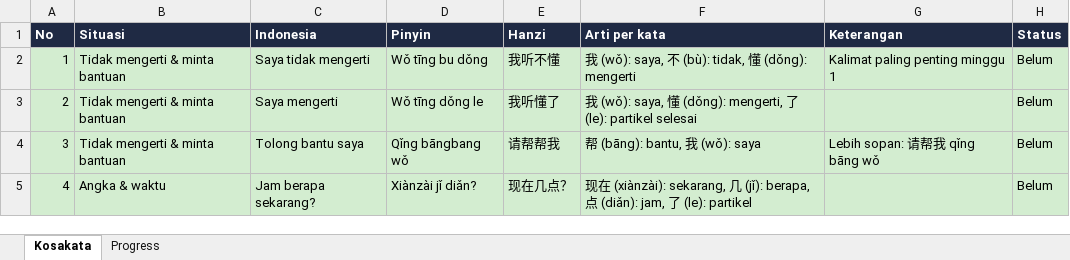
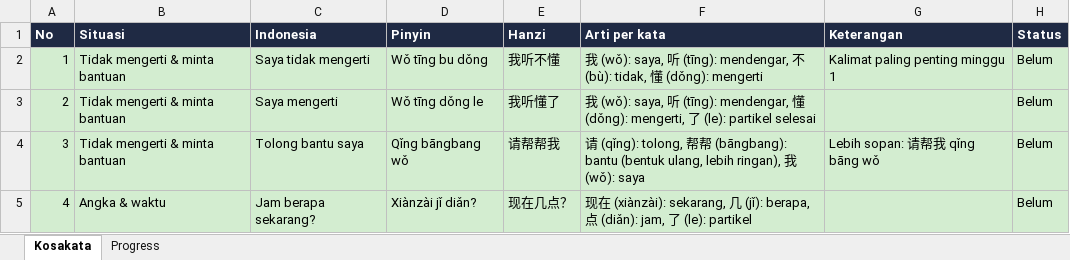
Before and after one commit to bagusbernadi/Mandarin-Word-List, an Excel workbook: Mandarin word list/Kosakata_Mandarin.xlsx, sheet Kosakata, drawn as a sheet; only a part is shown; values as stored, in another font and other column widths than the file's, no borders; the diff covers the shown part only; the diff names each change by its address in the sheet, - before the commit and + after, or states it on an @@ line.

```diff
--- a/Mandarin word list/Kosakata_Mandarin.xlsx (sheet Kosakata)
+++ b/Mandarin word list/Kosakata_Mandarin.xlsx (sheet Kosakata)
-F2 (Arti per kata): …(wǒ): saya, 不…
+F2 (Arti per kata): …(wǒ): saya, 听 (tīng): mendengar, 不…
-F3 (Arti per kata): …(wǒ): saya, 懂…
+F3 (Arti per kata): …(wǒ): saya, 听 (tīng): mendengar, 懂…
-F4 (Arti per kata): 帮 (bāng): bantu, 我…
+F4 (Arti per kata): 请 (qǐng): tolong, 帮帮 (bāngbang): bantu (bentuk ulang, lebih ringan), 我…
```
Also changed, not shown: 11 edited cells elsewhere in this sheet, 4 other files.
